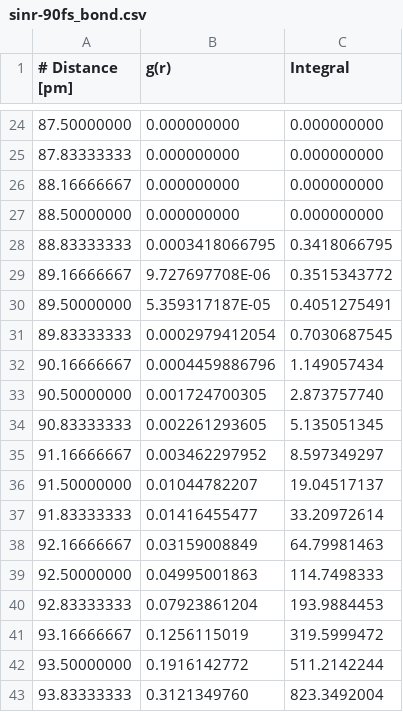
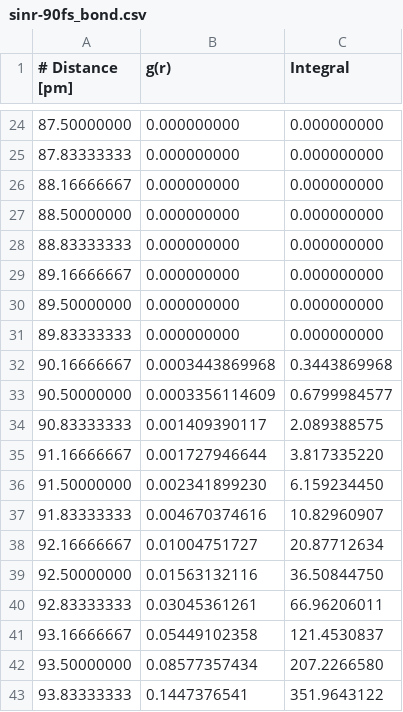
Before and after one commit to craabreu/solvation_tests, a CSV file: water/memory/results/sinr-90fs_bond.csv, drawn as a sheet; only a part is shown, gaps mark what is left out; the diff covers the shown part only.

Commit message:
Memory L=4 Results

```diff
--- a/water/memory/results/sinr-90fs_bond.csv
+++ b/water/memory/results/sinr-90fs_bond.csv
@@ -27,17 +27,17 @@
 88.50000000,  0.000000000,  0.000000000
-88.83333333,  0.0003418066795,  0.3418066795
-89.16666667,  9.727697708E-06,  0.3515343772
-89.50000000,  5.359317187E-05,  0.4051275491
-89.83333333,  0.0002979412054,  0.7030687545
-90.16666667,  0.0004459886796,  1.149057434
-90.50000000,  0.001724700305,  2.873757740
-90.83333333,  0.002261293605,  5.135051345
-91.16666667,  0.003462297952,  8.597349297
-91.50000000,  0.01044782207,  19.04517137
-91.83333333,  0.01416455477,  33.20972614
-92.16666667,  0.03159008849,  64.79981463
-92.50000000,  0.04995001863,  114.7498333
-92.83333333,  0.07923861204,  193.9884453
-93.16666667,  0.1256115019,  319.5999472
-93.50000000,  0.1916142772,  511.2142244
-93.83333333,  0.3121349760,  823.3492004
+88.83333333,  0.000000000,  0.000000000
+89.16666667,  0.000000000,  0.000000000
+89.50000000,  0.000000000,  0.000000000
+89.83333333,  0.000000000,  0.000000000
+90.16666667,  0.0003443869968,  0.3443869968
+90.50000000,  0.0003356114609,  0.6799984577
+90.83333333,  0.001409390117,  2.089388575
+91.16666667,  0.001727946644,  3.817335220
+91.50000000,  0.002341899230,  6.159234450
+91.83333333,  0.004670374616,  10.82960907
+92.16666667,  0.01004751727,  20.87712634
+92.50000000,  0.01563132116,  36.50844750
+92.83333333,  0.03045361261,  66.96206011
+93.16666667,  0.05449102358,  121.4530837
+93.50000000,  0.08577357434,  207.2266580
+93.83333333,  0.1447376541,  351.9643122
```
Also changed, not shown: 141 edited cells elsewhere in this file, water/memory/results/sinr-09fs_bond.csv, water/memory/results/sinr-09fs_rdf.csv, 19 other files.
